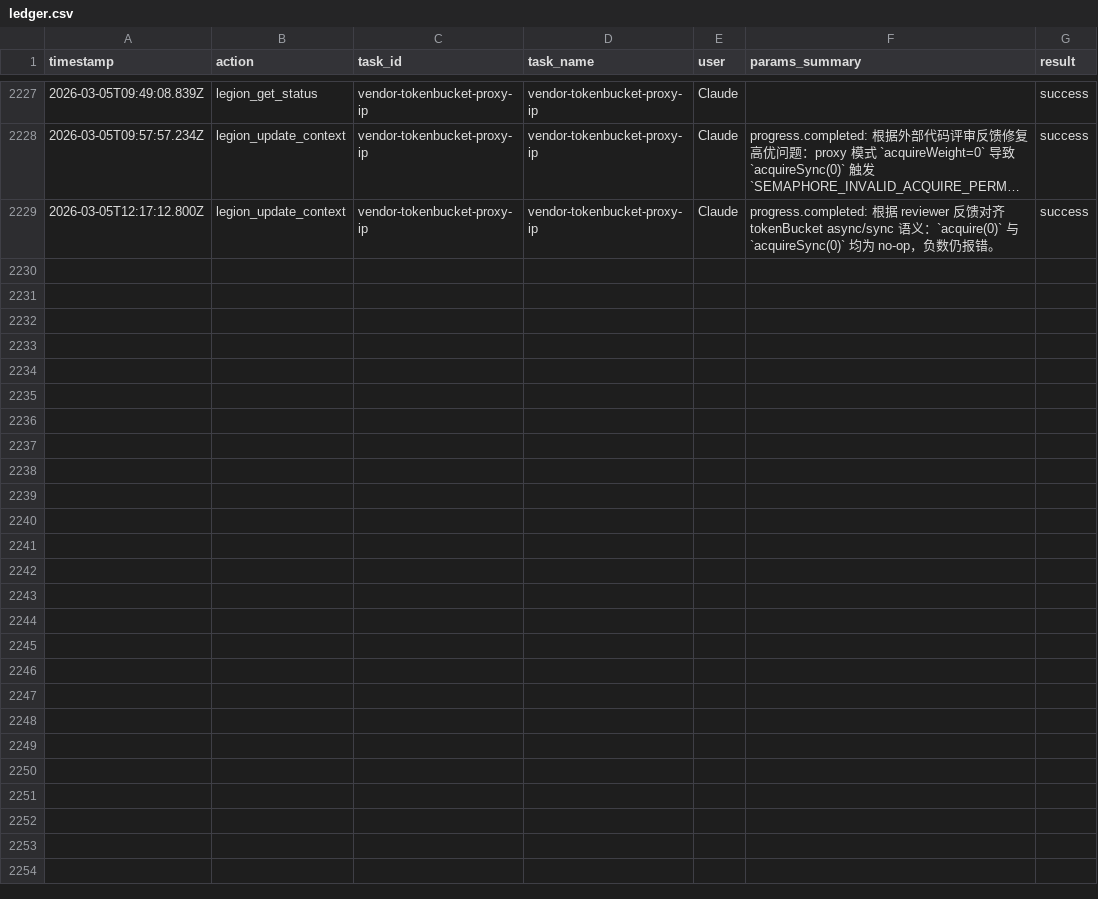
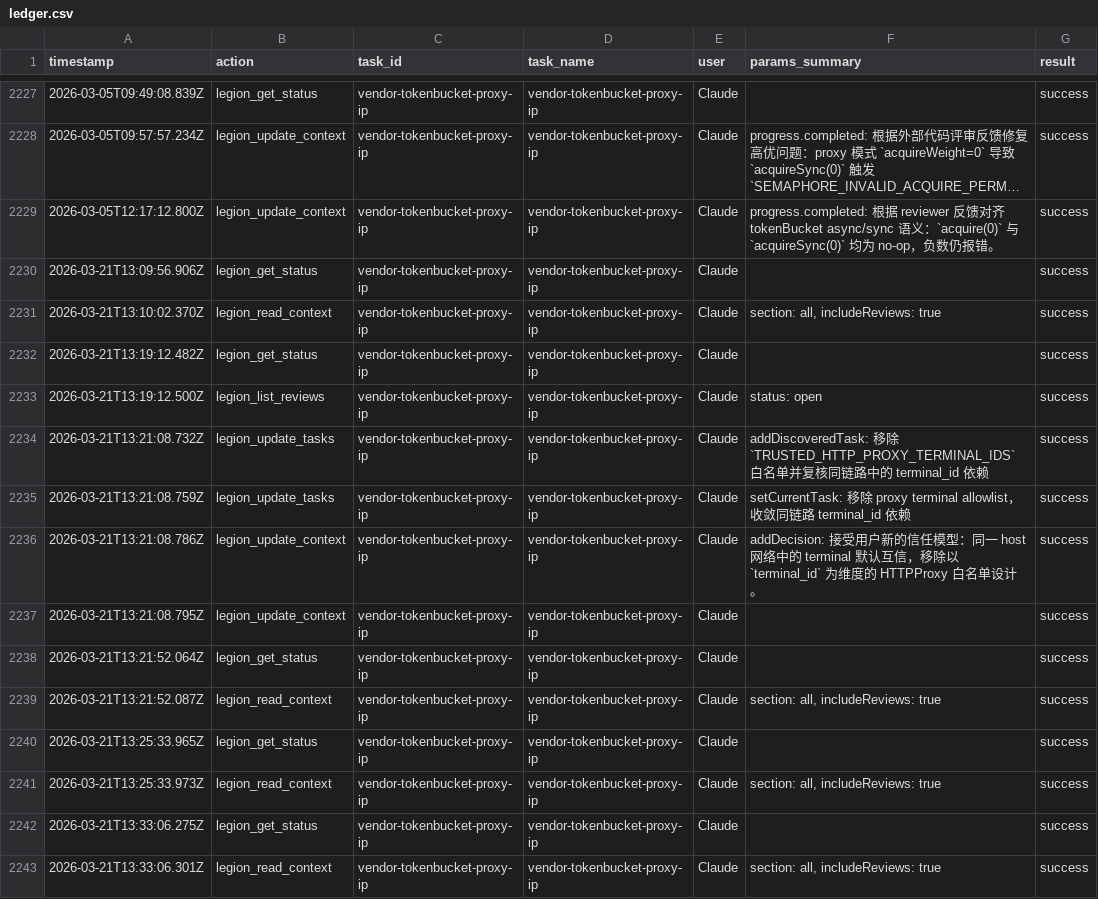
Before and after one commit to No-Trade-No-Life/Yuan, a CSV file: .legion/ledger.csv, drawn as a sheet; only a part is shown, gaps mark what is left out; long unchanged cells end in …; the diff covers the shown part only; the diff names each change by its address in the sheet, - before the commit and + after, or states it on an @@ line.

Commit message:
feat(http-services): remove terminal_id-based HTTPProxy trust boundary (#2589)
- Remove TRUSTED_HTTP_PROXY_TERMINAL_IDS filtering and terminalId-aware candidate selection.
- Select/sort/dedupe HTTPProxy candidates by valid IP + ip_source=http-services; keep terminal_i
d out of routing trust logic.
- Align routing and bucket source-of-truth to labels.ip only:
  - stop injecting labels.terminal_id in http-proxy
  - stop passing terminalId through vendor-binance request context
- Drop `terminalId` from `AcquireProxyBucketResult` API and update affected tests/docs for new b
ehavior.
- Preserve terminalId only as local observability/caching context, not route or authorization in
put.

BREAKING CHANGE: `AcquireProxyBucketResult.terminalId` (and related vendor request-context usage
 of terminalId) is removed; callers must use IP-based routing data only.

```diff
--- a/.legion/ledger.csv
+++ b/.legion/ledger.csv
+row 2230: 2026-03-21T13:09:56.906Z | legion_get_status | vendor-tokenbucket-proxy-ip | vendor-tokenbucket-proxy-ip | Claude |  | success
+row 2231: 2026-03-21T13:10:02.370Z | legion_read_context | vendor-tokenbucket-proxy-ip | vendor-tokenbucket-proxy-ip | Claude | section: all, includeReviews: true | success
+row 2232: 2026-03-21T13:19:12.482Z | legion_get_status | vendor-tokenbucket-proxy-ip | vendor-tokenbucket-proxy-ip | Claude |  | success
+row 2233: 2026-03-21T13:19:12.500Z | legion_list_reviews | vendor-tokenbucket-proxy-ip | vendor-tokenbucket-proxy-ip | Claude | status: open | success
+row 2234: 2026-03-21T13:21:08.732Z | legion_update_tasks | vendor-tokenbucket-proxy-ip | vendor-tokenbucket-proxy-ip | Claude | addDiscoveredTask: 移除 `TRUSTED_HTTP_PROXY_TERMINAL_IDS` 白名单并复核同链路中的 terminal_id 依赖 | success
+row 2235: 2026-03-21T13:21:08.759Z | legion_update_tasks | vendor-tokenbucket-proxy-ip | vendor-tokenbucket-proxy-ip | Claude | setCurrentTask: 移除 proxy terminal allowlist，收敛同链路 terminal_id 依赖 | success
+row 2236: 2026-03-21T13:21:08.786Z | legion_update_context | vendor-tokenbucket-proxy-ip | vendor-tokenbucket-proxy-ip | Claude | addDecision: 接受用户新的信任模型：同一 host 网络中的 terminal 默认互信，移除以 `terminal_id` 为维度的 HTTPProxy 白名单设计。 | success
+row 2237: 2026-03-21T13:21:08.795Z | legion_update_context | vendor-tokenbucket-proxy-ip | vendor-tokenbucket-proxy-ip | Claude |  | success
+row 2238: 2026-03-21T13:21:52.064Z | legion_get_status | vendor-tokenbucket-proxy-ip | vendor-tokenbucket-proxy-ip | Claude |  | success
+row 2239: 2026-03-21T13:21:52.087Z | legion_read_context | vendor-tokenbucket-proxy-ip | vendor-tokenbucket-proxy-ip | Claude | section: all, includeReviews: true | success
+row 2240: 2026-03-21T13:25:33.965Z | legion_get_status | vendor-tokenbucket-proxy-ip | vendor-tokenbucket-proxy-ip | Claude |  | success
+row 2241: 2026-03-21T13:25:33.973Z | legion_read_context | vendor-tokenbucket-proxy-ip | vendor-tokenbucket-proxy-ip | Claude | section: all, includeReviews: true | success
+row 2242: 2026-03-21T13:33:06.275Z | legion_get_status | vendor-tokenbucket-proxy-ip | vendor-tokenbucket-proxy-ip | Claude |  | success
+row 2243: 2026-03-21T13:33:06.301Z | legion_read_context | vendor-tokenbucket-proxy-ip | vendor-tokenbucket-proxy-ip | Claude | section: all, includeReviews: true | success
```
Also changed, not shown: 13 added rows elsewhere in this file, 23 other files.
